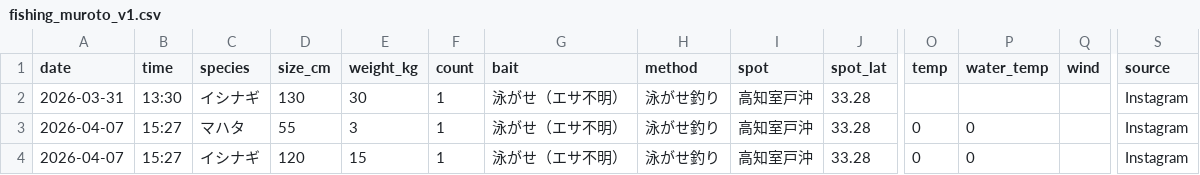
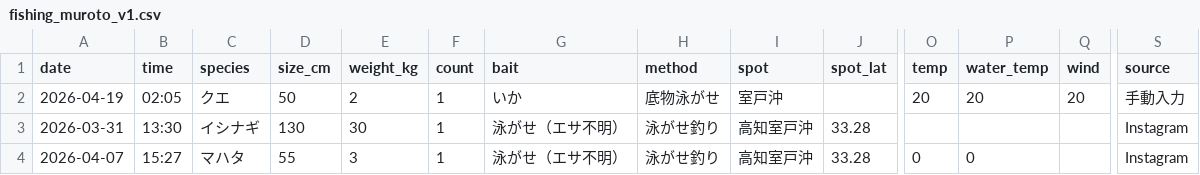
Before and after one commit to supergonti/fishing-system, a CSV file: data/fishing_muroto_v1.csv, drawn as a sheet; only a part is shown, gaps mark what is left out; the shorter side is filled out with more unchanged rows; rows hold the shown columns only; the diff names each change by its address in the sheet, - before the commit and + after, or states it on an @@ line.

```diff
--- a/data/fishing_muroto_v1.csv
+++ b/data/fishing_muroto_v1.csv
+row 2: 2026-04-19 | 02:05 | クエ | 50 | 2 | 1 | いか | 底物泳がせ | 室戸沖 |  | 20 | 20 | 20 | 手動入力
```
Also changed, not shown: 1 other file.
